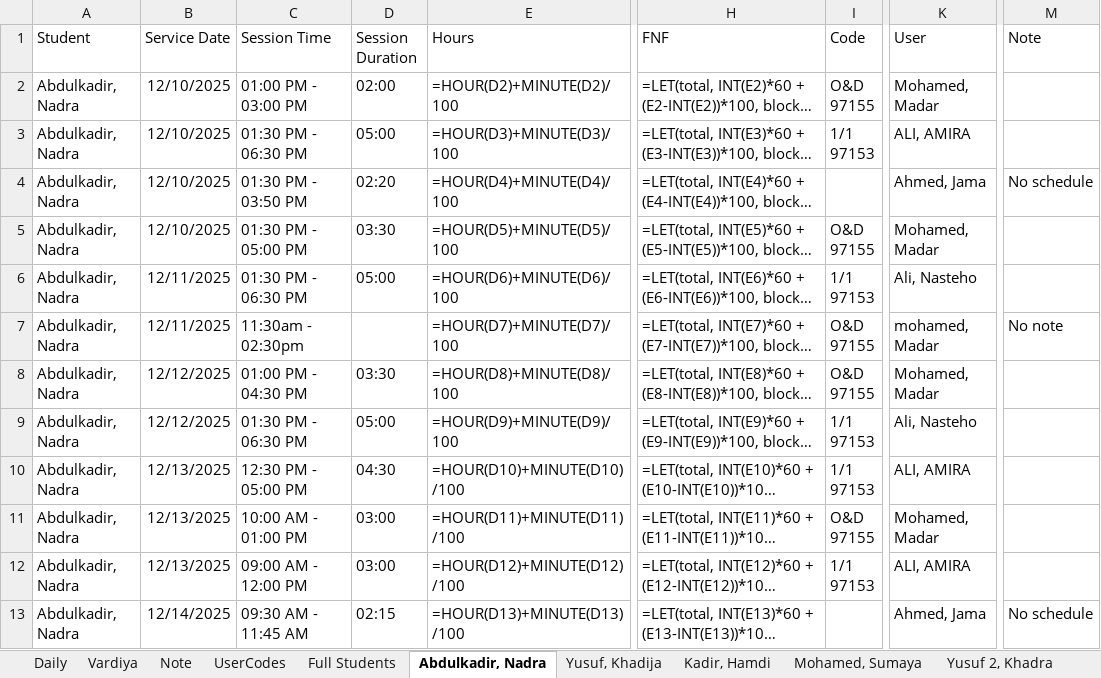
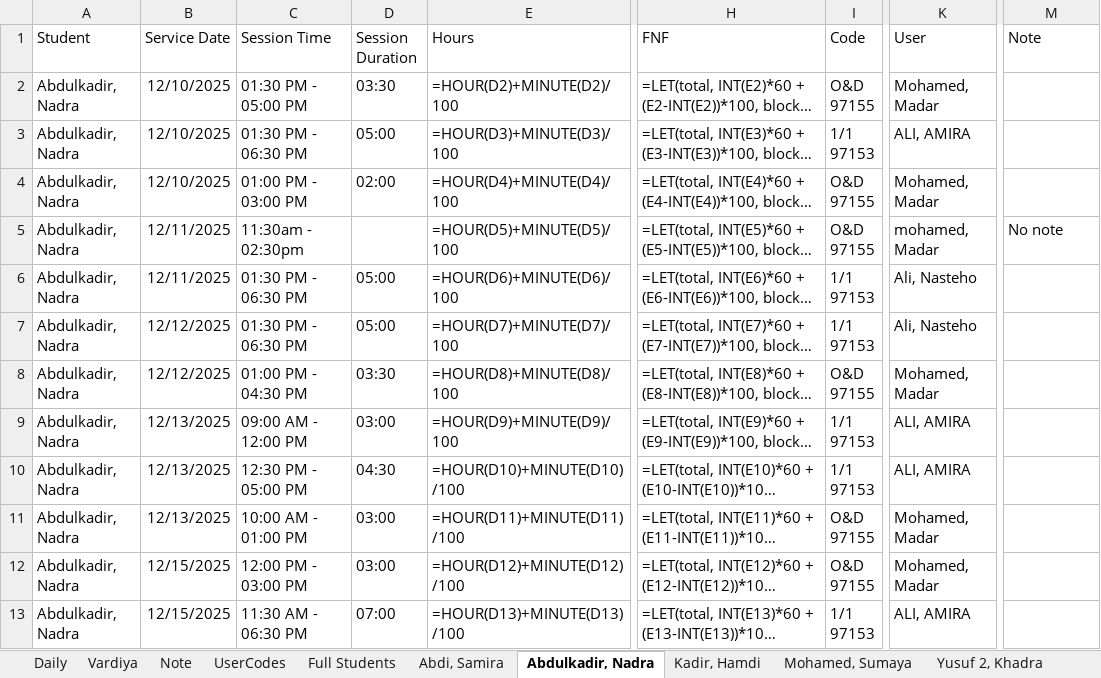
Before and after one commit to ahmedaliibrahim01/note, an Excel workbook: uploads/final_report.xlsx, sheet Abdulkadir, Nadra, drawn as a sheet; only a part is shown, gaps mark what is left out; long unchanged cells end in …; values as stored, in another font and other column widths than the file's, no borders; formulas without a stored value are shown as written; ↵ is a line break in a cell; the diff covers the shown part only; the diff names each change by its address in the sheet, - before the commit and + after, or states it on an @@ line.

```diff
--- a/uploads/final_report.xlsx (sheet Abdulkadir, Nadra)
+++ b/uploads/final_report.xlsx (sheet Abdulkadir, Nadra)
-C2 (Session Time): 01:00 PM - 03:00 PM
+C2 (Session Time): 01:30 PM - 05:00 PM
-D2 (Session Duration): 02:00
+D2 (Session Duration): 03:30
-C4 (Session Time): 01:30 PM - 03:50 PM
+C4 (Session Time): 01:00 PM - 03:00 PM
-D4 (Session Duration): 02:20
+D4 (Session Duration): 02:00
-I4 (Code): (empty)
+I4 (Code): O&D ↵ 97155
-K4 (User): Ahmed, Jama
+K4 (User): Mohamed, Madar
-M4 (Note): No schedule
+M4 (Note): (empty)
-B5 (Service Date): 12/10/2025
+B5 (Service Date): 12/11/2025
-C5 (Session Time): 01:30 PM - 05:00 PM
+C5 (Session Time): 11:30am - 02:30pm
-D5 (Session Duration): 03:30
+D5 (Session Duration): (empty)
-K5 (User): Mohamed, Madar
+K5 (User): mohamed, Madar
-M5 (Note): (empty)
+M5 (Note): No note
-B7 (Service Date): 12/11/2025
+B7 (Service Date): 12/12/2025
-C7 (Session Time): 11:30am - 02:30pm
+C7 (Session Time): 01:30 PM - 06:30 PM
-D7 (Session Duration): (empty)
+D7 (Session Duration): 05:00
-I7 (Code): O&D ↵ 97155
+I7 (Code): 1/1 ↵ 97153
-K7 (User): mohamed, Madar
+K7 (User): Ali, Nasteho
-M7 (Note): No note
+M7 (Note): (empty)
-B9 (Service Date): 12/12/2025
+B9 (Service Date): 12/13/2025
-C9 (Session Time): 01:30 PM - 06:30 PM
+C9 (Session Time): 09:00 AM - 12:00 PM
-D9 (Session Duration): 05:00
+D9 (Session Duration): 03:00
-K9 (User): Ali, Nasteho
+K9 (User): ALI, AMIRA
-B12 (Service Date): 12/13/2025
+B12 (Service Date): 12/15/2025
-C12 (Session Time): 09:00 AM - 12:00 PM
+C12 (Session Time): 12:00 PM - 03:00 PM
-I12 (Code): 1/1 ↵ 97153
+I12 (Code): O&D ↵ 97155
-K12 (User): ALI, AMIRA
+K12 (User): Mohamed, Madar
-B13 (Service Date): 12/14/2025
+B13 (Service Date): 12/15/2025
-C13 (Session Time): 09:30 AM - 11:45 AM
+C13 (Session Time): 11:30 AM - 06:30 PM
-D13 (Session Duration): 02:15
+D13 (Session Duration): 07:00
-I13 (Code): (empty)
+I13 (Code): 1/1 ↵ 97153
-K13 (User): Ahmed, Jama
+K13 (User): ALI, AMIRA
-M13 (Note): No schedule
+M13 (Note): (empty)
```
Also changed, not shown: 3 removed rows and 64 edited cells elsewhere in this sheet, sheet Note, sheet Full Students, sheet Daily, sheet Abdi, Safia, sheet Abdullahi, Abdirahman, sheet Kadir, Hamdi, 12 more sheets, other sheet tabs, 6 other files.
